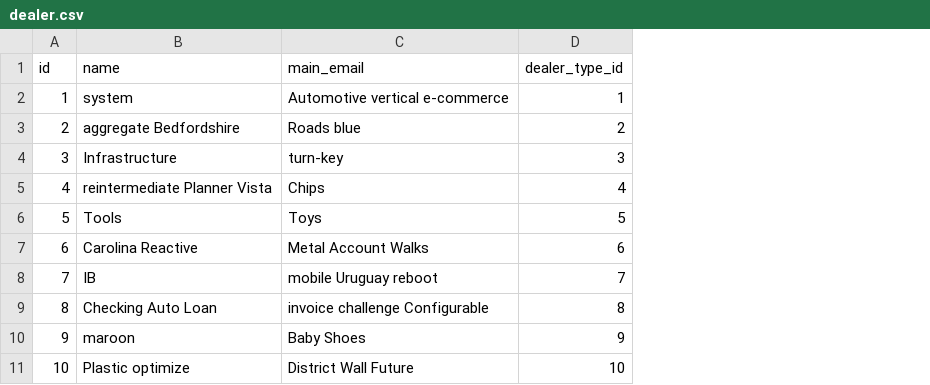
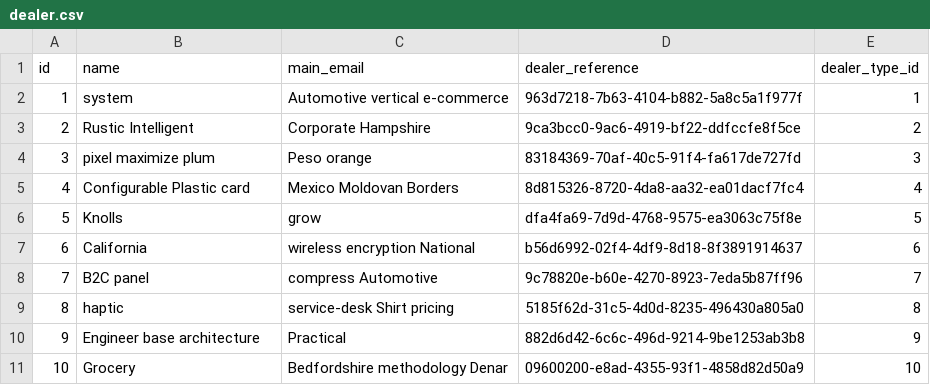
Before and after one commit to calvary-erp-contributors/calvary-system-794, a CSV file: src/main/resources/config/liquibase/fake-data/dealer.csv, drawn as a sheet; the diff names each change by its address in the sheet, - before the commit and + after, or states it on an @@ line.

Commit message:
Additional dealer fields

```diff
--- a/src/main/resources/config/liquibase/fake-data/dealer.csv
+++ b/src/main/resources/config/liquibase/fake-data/dealer.csv
+column D (dealer_reference), rows 2-11: 963d7218-7b63-4104-b882-5a8c5a1f977f | 9ca3bcc0-9ac6-4919-bf22-ddfccfe8f5ce | 83184369-70af-40c5-91f4-fa617de727fd | 8d815326-8720-4da8-aa32-ea01dacf7fc4 | dfa4fa69-7d9d-4768-9575-ea3063c75f8e | b56d6992-02f4-4df9-8d18-8f3891914637 | 9c78820e-b60e-4270-8923-7eda5b87ff96 | 5185f62d-31c5-4d0d-8235-496430a805a0 | 882d6d42-6c6c-496d-9214-9be1253ab3b8 | 09600200-e8ad-4355-93f1-4858d82d50a9
-B3 (name): aggregate Bedfordshire
+B3 (name): Rustic Intelligent
-C3 (main_email): Roads blue
+C3 (main_email): Corporate Hampshire
-B4 (name): Infrastructure
+B4 (name): pixel maximize plum
-C4 (main_email): turn-key
+C4 (main_email): Peso orange
-B5 (name): reintermediate Planner Vista
+B5 (name): Configurable Plastic card
-C5 (main_email): Chips
+C5 (main_email): Mexico Moldovan Borders
-B6 (name): Tools
+B6 (name): Knolls
-C6 (main_email): Toys
+C6 (main_email): grow
-B7 (name): Carolina Reactive
+B7 (name): California
-C7 (main_email): Metal Account Walks
+C7 (main_email): wireless encryption National
-B8 (name): IB
+B8 (name): B2C panel
-C8 (main_email): mobile Uruguay reboot
+C8 (main_email): compress Automotive
-B9 (name): Checking Auto Loan
+B9 (name): haptic
-C9 (main_email): invoice challenge Configurable
+C9 (main_email): service-desk Shirt pricing
-B10 (name): maroon
+B10 (name): Engineer base architecture
-C10 (main_email): Baby Shoes
+C10 (main_email): Practical
-B11 (name): Plastic optimize
+B11 (name): Grocery
-C11 (main_email): District Wall Future
+C11 (main_email): Bedfordshire methodology Denar
```
Also changed, not shown: 27 other files.
